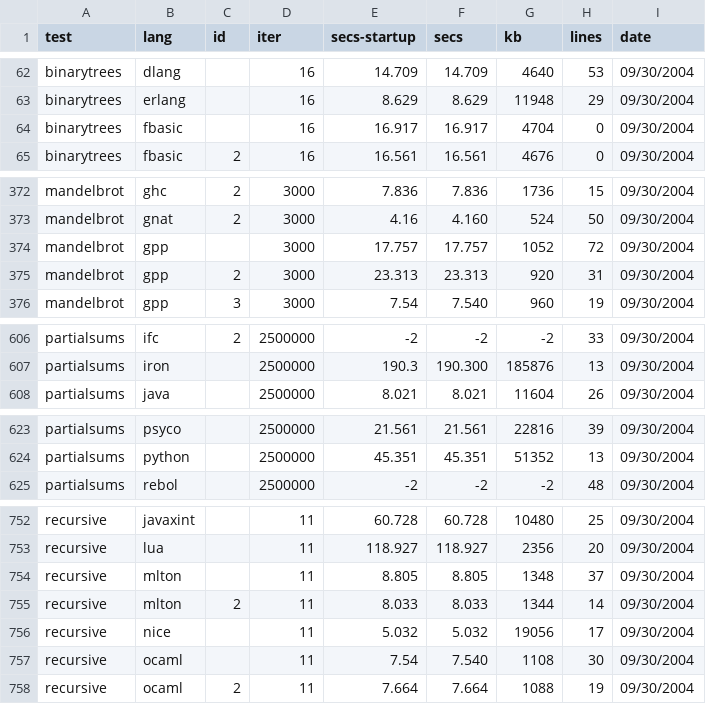
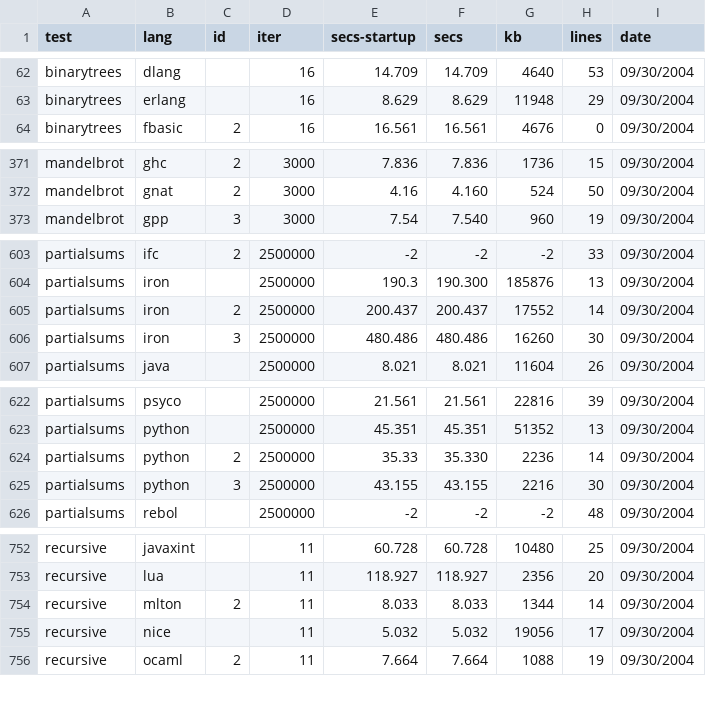
Before and after one commit to kragen/shootout, a CSV file: website/websites/gp4/data/data.csv, drawn as a sheet; only a part is shown, gaps mark what is left out; removed rows and columns are numbered as before the commit, all else as after; the diff covers the shown part only; the diff names each change by its address in the sheet, - before the commit and + after, or states it on an @@ line.

```diff
--- a/website/websites/gp4/data/data.csv
+++ b/website/websites/gp4/data/data.csv
-row 64: binarytrees | fbasic |  | 16 | 16.917 | 16.917 | 4704 | 0 | 09/30/2004
-row 374: mandelbrot | gpp |  | 3000 | 17.757 | 17.757 | 1052 | 72 | 09/30/2004
-row 375: mandelbrot | gpp | 2 | 3000 | 23.313 | 23.313 | 920 | 31 | 09/30/2004
+row 605: partialsums | iron | 2 | 2500000 | 200.437 | 200.437 | 17552 | 14 | 09/30/2004
+row 606: partialsums | iron | 3 | 2500000 | 480.486 | 480.486 | 16260 | 30 | 09/30/2004
+row 624: partialsums | python | 2 | 2500000 | 35.33 | 35.330 | 2236 | 14 | 09/30/2004
+row 625: partialsums | python | 3 | 2500000 | 43.155 | 43.155 | 2216 | 30 | 09/30/2004
-row 754: recursive | mlton |  | 11 | 8.805 | 8.805 | 1348 | 37 | 09/30/2004
-row 757: recursive | ocaml |  | 11 | 7.54 | 7.540 | 1108 | 30 | 09/30/2004
```
Also changed, not shown: 3 added rows and 4 removed rows elsewhere in this file, website/websites/gp4/data/ndata.csv, 15 other files.
